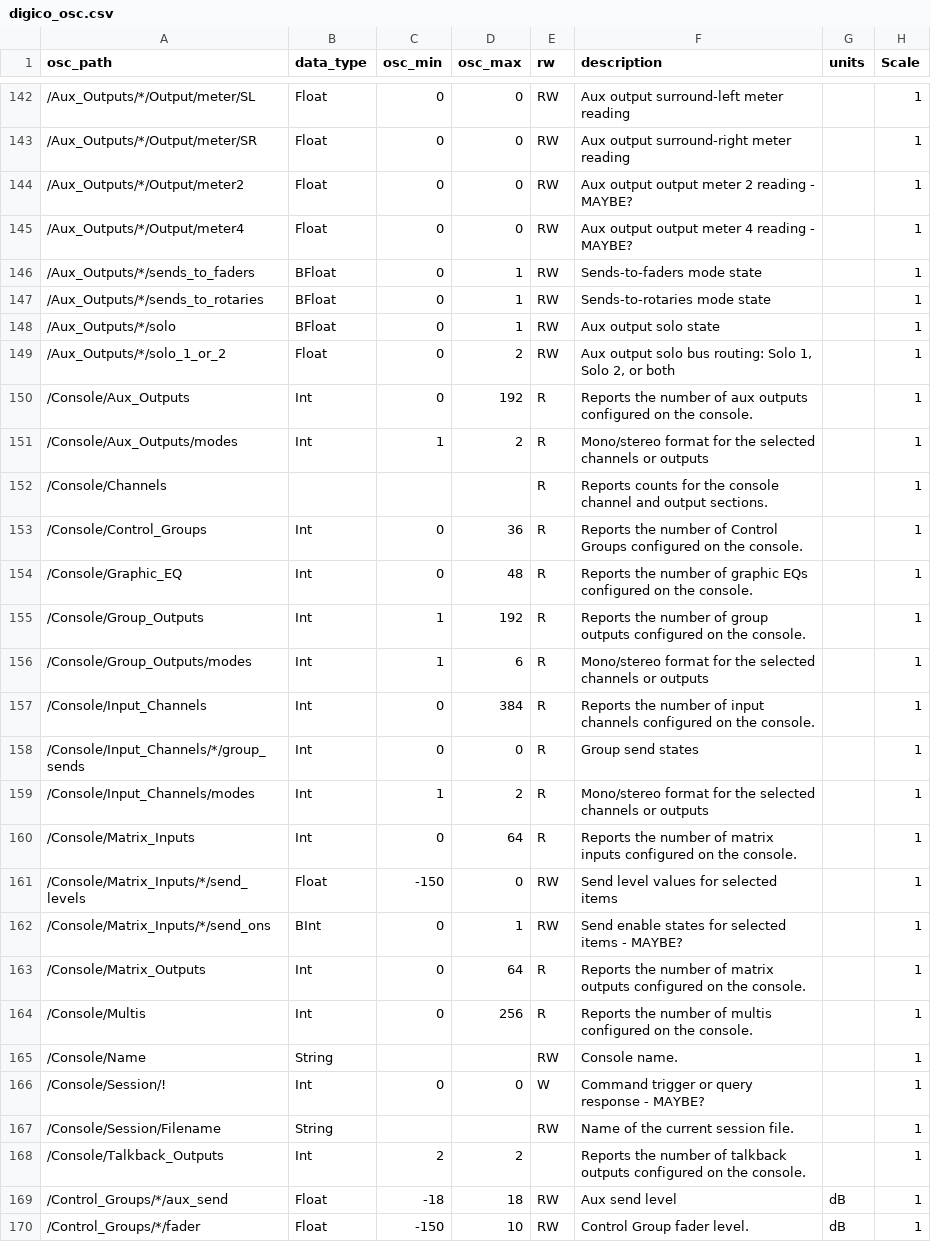
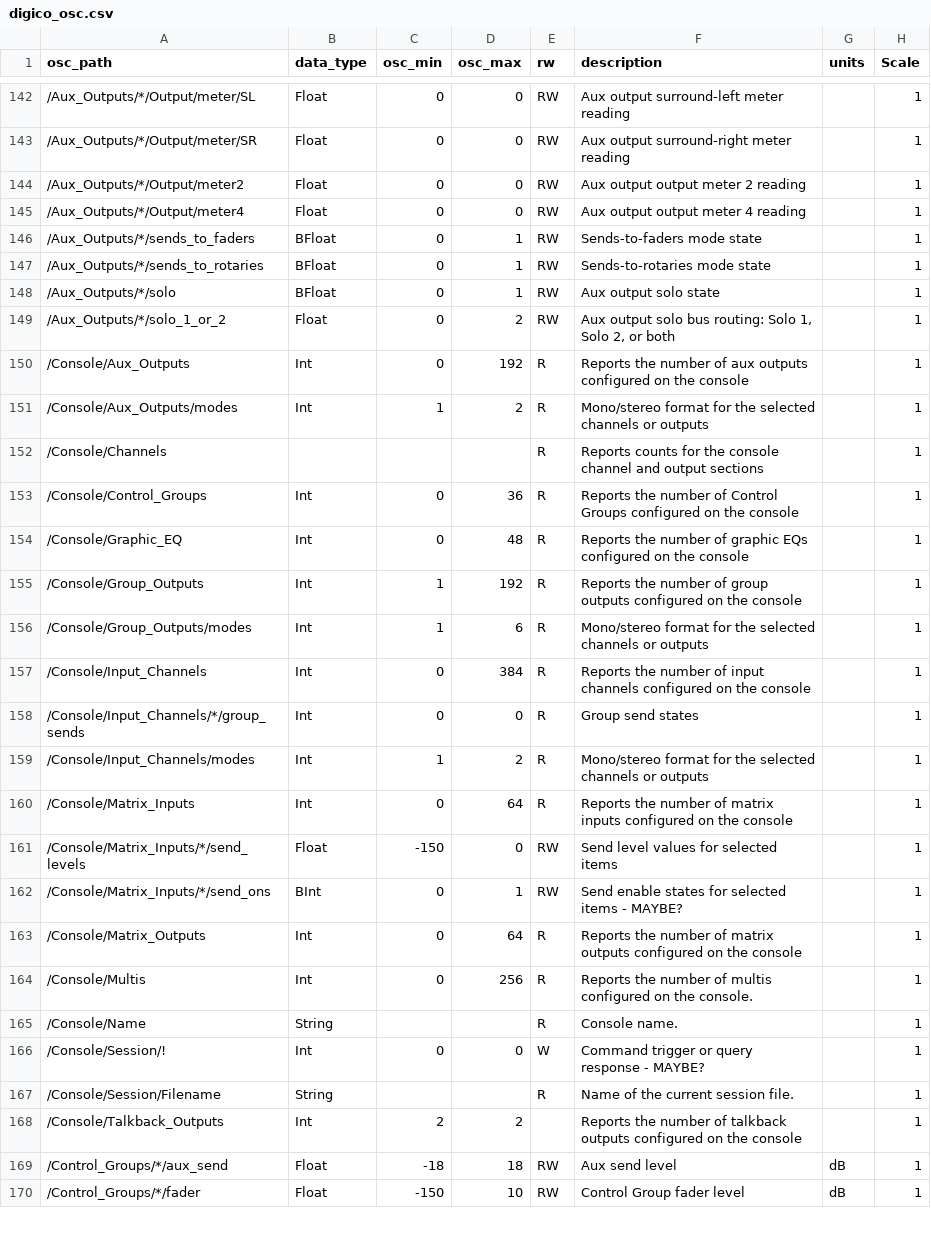
Before and after one commit to bitfocus/companion-module-digico-osc, a CSV file: digico_osc.csv, drawn as a sheet; only a part is shown, gaps mark what is left out; the diff covers the shown part only.

Commit message:
v0.9 Everything but meters

```diff
--- a/digico_osc.csv
+++ b/digico_osc.csv
@@ -143,4 +143,4 @@ osc_path,data_type,osc_min,osc_max,rw,description,units,Scale
 /Aux_Outputs/*/Output/meter/SR,Float,0,0,RW,Aux output surround-right meter reading,,1
-/Aux_Outputs/*/Output/meter2,Float,0,0,RW,Aux output output meter 2 reading - MAYBE?,,1
-/Aux_Outputs/*/Output/meter4,Float,0,0,RW,Aux output output meter 4 reading - MAYBE?,,1
+/Aux_Outputs/*/Output/meter2,Float,0,0,RW,Aux output output meter 2 reading,,1
+/Aux_Outputs/*/Output/meter4,Float,0,0,RW,Aux output output meter 4 reading,,1
 /Aux_Outputs/*/sends_to_faders,BFloat,0,1,RW,Sends-to-faders mode state,,1
@@ -149,22 +149,22 @@ osc_path,data_type,osc_min,osc_max,rw,description,units,Scale
 /Aux_Outputs/*/solo_1_or_2,Float,0,2,RW,"Aux output solo bus routing: Solo 1, Solo 2, or both",,1
-/Console/Aux_Outputs,Int,0,192,R,Reports the number of aux outputs configured on the console.,,1
+/Console/Aux_Outputs,Int,0,192,R,Reports the number of aux outputs configured on the console,,1
 /Console/Aux_Outputs/modes,Int,1,2,R,Mono/stereo format for the selected channels or outputs,,1
-/Console/Channels,,,,R,Reports counts for the console channel and output sections.,,1
-/Console/Control_Groups,Int,0,36,R,Reports the number of Control Groups configured on the console.,,1
-/Console/Graphic_EQ,Int,0,48,R,Reports the number of graphic EQs configured on the console.,,1
-/Console/Group_Outputs,Int,1,192,R,Reports the number of group outputs configured on the console.,,1
+/Console/Channels,,,,R,Reports counts for the console channel and output sections,,1
+/Console/Control_Groups,Int,0,36,R,Reports the number of Control Groups configured on the console,,1
+/Console/Graphic_EQ,Int,0,48,R,Reports the number of graphic EQs configured on the console,,1
+/Console/Group_Outputs,Int,1,192,R,Reports the number of group outputs configured on the console,,1
 /Console/Group_Outputs/modes,Int,1,6,R,Mono/stereo format for the selected channels or outputs,,1
-/Console/Input_Channels,Int,0,384,R,Reports the number of input channels configured on the console.,,1
+/Console/Input_Channels,Int,0,384,R,Reports the number of input channels configured on the console,,1
 /Console/Input_Channels/*/group_sends,Int,0,0,R,Group send states,,1
 /Console/Input_Channels/modes,Int,1,2,R,Mono/stereo format for the selected channels or outputs,,1
-/Console/Matrix_Inputs,Int,0,64,R,Reports the number of matrix inputs configured on the console.,,1
+/Console/Matrix_Inputs,Int,0,64,R,Reports the number of matrix inputs configured on the console,,1
 /Console/Matrix_Inputs/*/send_levels,Float,-150,0,RW,Send level values for selected items,,1
 /Console/Matrix_Inputs/*/send_ons,BInt,0,1,RW,Send enable states for selected items - MAYBE?,,1
-/Console/Matrix_Outputs,Int,0,64,R,Reports the number of matrix outputs configured on the console.,,1
+/Console/Matrix_Outputs,Int,0,64,R,Reports the number of matrix outputs configured on the console,,1
 /Console/Multis,Int,0,256,R,Reports the number of multis configured on the console.,,1
-/Console/Name,String,,,RW,Console name.,,1
+/Console/Name,String,,,R,Console name.,,1
 /Console/Session/!,Int,0,0,W,Command trigger or query response - MAYBE?,,1
-/Console/Session/Filename,String,,,RW,Name of the current session file.,,1
-/Console/Talkback_Outputs,Int,2,2,,Reports the number of talkback outputs configured on the console.,,1
+/Console/Session/Filename,String,,,R,Name of the current session file.,,1
+/Console/Talkback_Outputs,Int,2,2,,Reports the number of talkback outputs configured on the console,,1
 /Control_Groups/*/aux_send,Float,-18,18,RW,Aux send level,dB,1
-/Control_Groups/*/fader,Float,-150,10,RW,Control Group fader level.,dB,1
+/Control_Groups/*/fader,Float,-150,10,RW,Control Group fader level,dB,1
```
Also changed, not shown: 82 edited cells elsewhere in this file, 15 other files.
